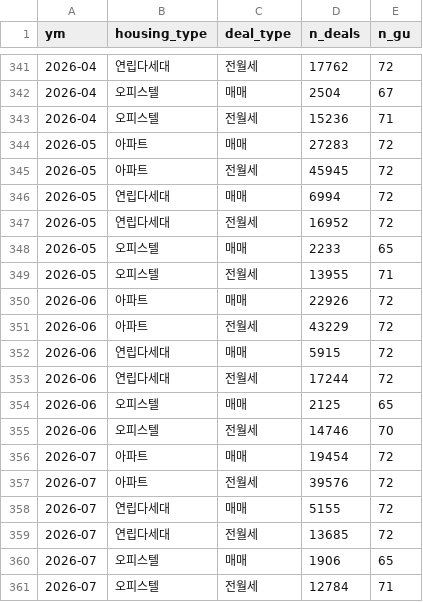
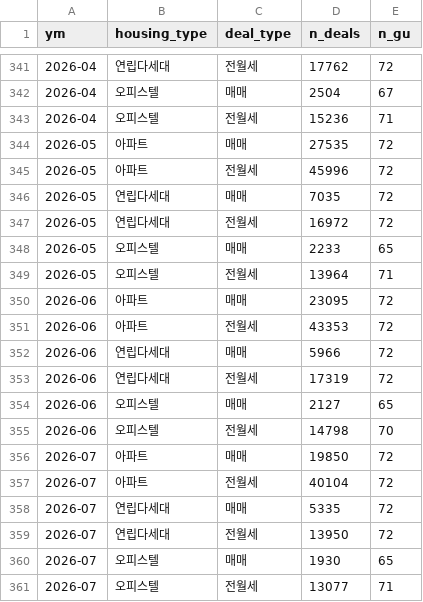
Before and after one commit to Aliasss/estate_pj, a CSV file: data/monthly_coverage.csv, drawn as a sheet; only a part is shown, gaps mark what is left out.

```diff
--- a/data/monthly_coverage.csv
+++ b/data/monthly_coverage.csv
@@ -343,19 +343,19 @@
 2026-04,오피스텔,전월세,15236,71
-2026-05,아파트,매매,27283,72
-2026-05,아파트,전월세,45945,72
-2026-05,연립다세대,매매,6994,72
-2026-05,연립다세대,전월세,16952,72
+2026-05,아파트,매매,27535,72
+2026-05,아파트,전월세,45996,72
+2026-05,연립다세대,매매,7035,72
+2026-05,연립다세대,전월세,16972,72
 2026-05,오피스텔,매매,2233,65
-2026-05,오피스텔,전월세,13955,71
-2026-06,아파트,매매,22926,72
-2026-06,아파트,전월세,43229,72
-2026-06,연립다세대,매매,5915,72
-2026-06,연립다세대,전월세,17244,72
-2026-06,오피스텔,매매,2125,65
-2026-06,오피스텔,전월세,14746,70
-2026-07,아파트,매매,19454,72
-2026-07,아파트,전월세,39576,72
-2026-07,연립다세대,매매,5155,72
-2026-07,연립다세대,전월세,13685,72
-2026-07,오피스텔,매매,1906,65
-2026-07,오피스텔,전월세,12784,71
+2026-05,오피스텔,전월세,13964,71
+2026-06,아파트,매매,23095,72
+2026-06,아파트,전월세,43353,72
+2026-06,연립다세대,매매,5966,72
+2026-06,연립다세대,전월세,17319,72
+2026-06,오피스텔,매매,2127,65
+2026-06,오피스텔,전월세,14798,70
+2026-07,아파트,매매,19850,72
+2026-07,아파트,전월세,40104,72
+2026-07,연립다세대,매매,5335,72
+2026-07,연립다세대,전월세,13950,72
+2026-07,오피스텔,매매,1930,65
+2026-07,오피스텔,전월세,13077,71
```
Also changed, not shown: 3 other files.
